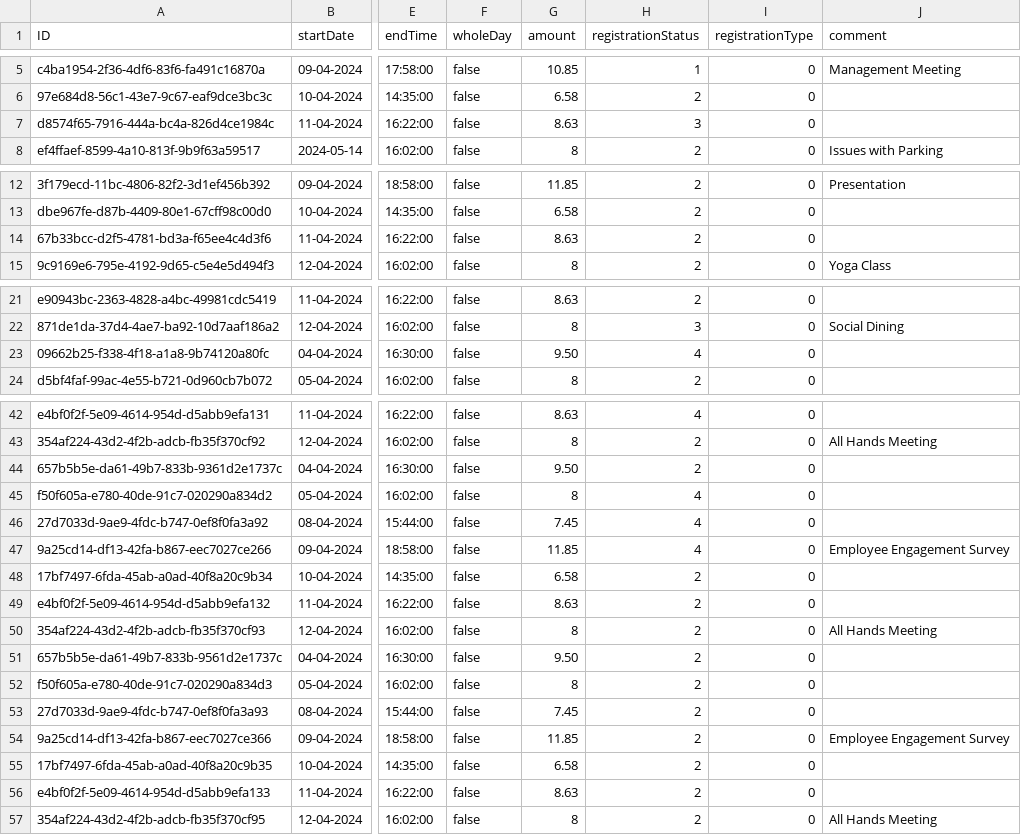
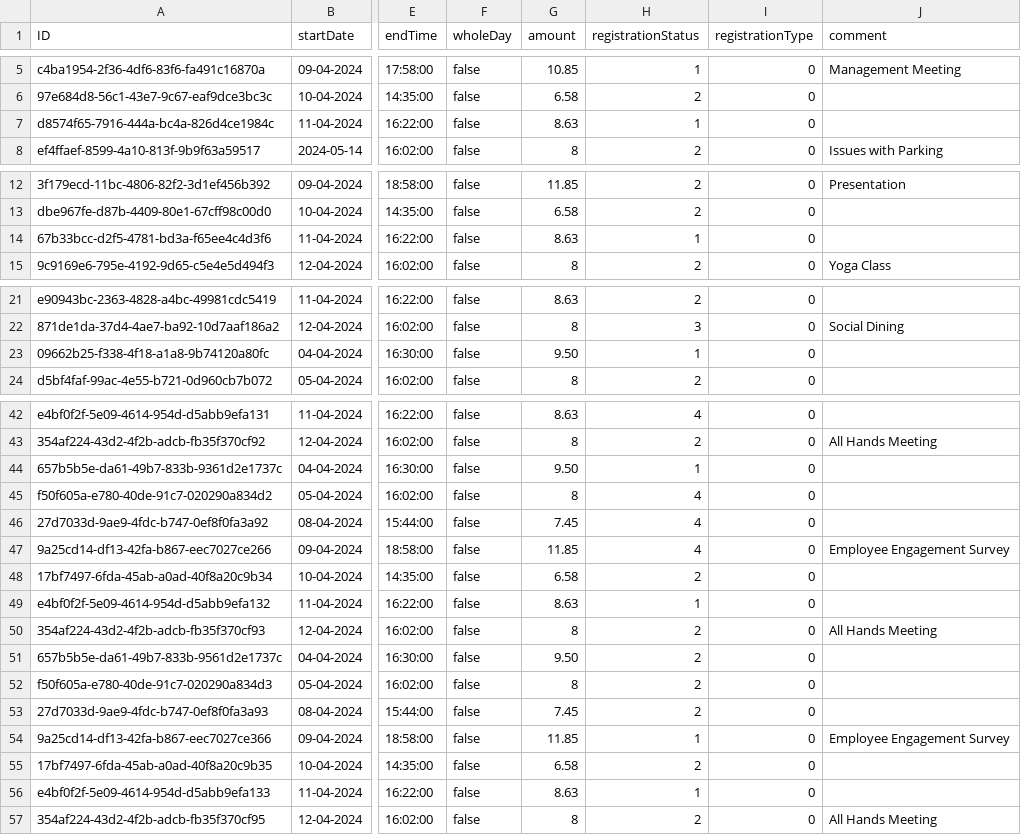
Before and after one commit to gavdilabs/TRIX, a CSV file: services/core-service/db/data/trix.core-TimeRegistration.csv, drawn as a sheet; only a part is shown, gaps mark what is left out; the diff covers the shown part only; the diff names each change by its address in the sheet, - before the commit and + after, or states it on an @@ line.

Commit message:
Started custom filters

```diff
--- a/services/core-service/db/data/trix.core-TimeRegistration.csv
+++ b/services/core-service/db/data/trix.core-TimeRegistration.csv
-H7 (registrationStatus): 3
+H7 (registrationStatus): 1
-H14 (registrationStatus): 2
+H14 (registrationStatus): 1
-H23 (registrationStatus): 4
+H23 (registrationStatus): 1
-H44 (registrationStatus): 2
+H44 (registrationStatus): 1
-H49 (registrationStatus): 2
+H49 (registrationStatus): 1
-H54 (registrationStatus): 2
+H54 (registrationStatus): 1
-H56 (registrationStatus): 2
+H56 (registrationStatus): 1
```
Also changed, not shown: 2 edited cells elsewhere in this file, 4 other files.
